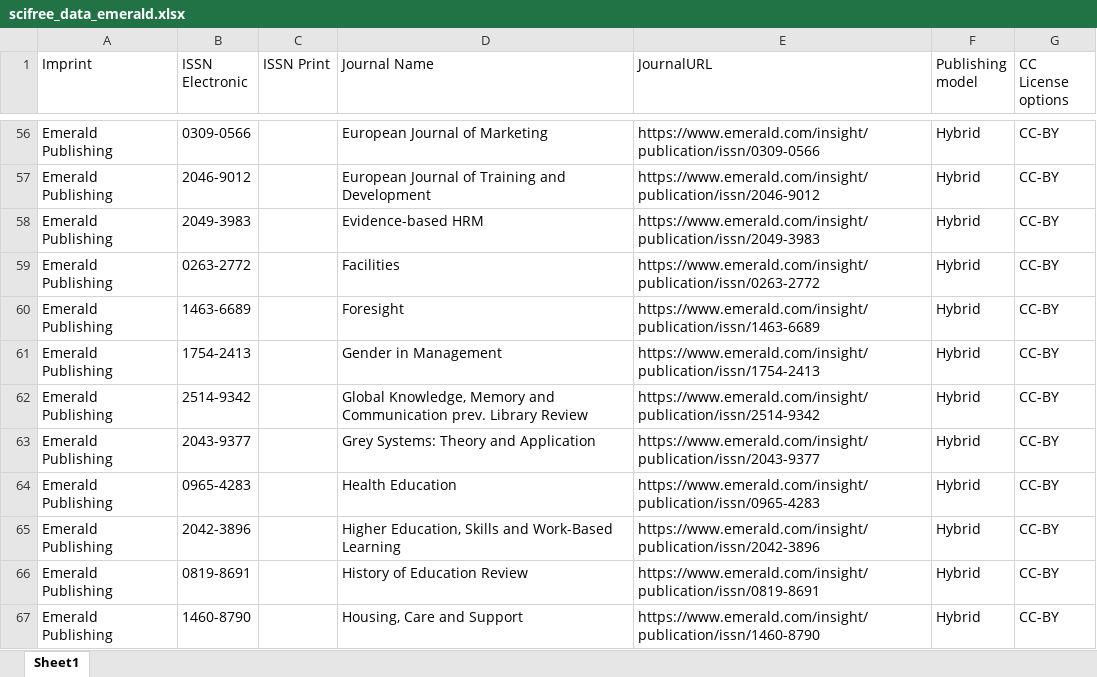
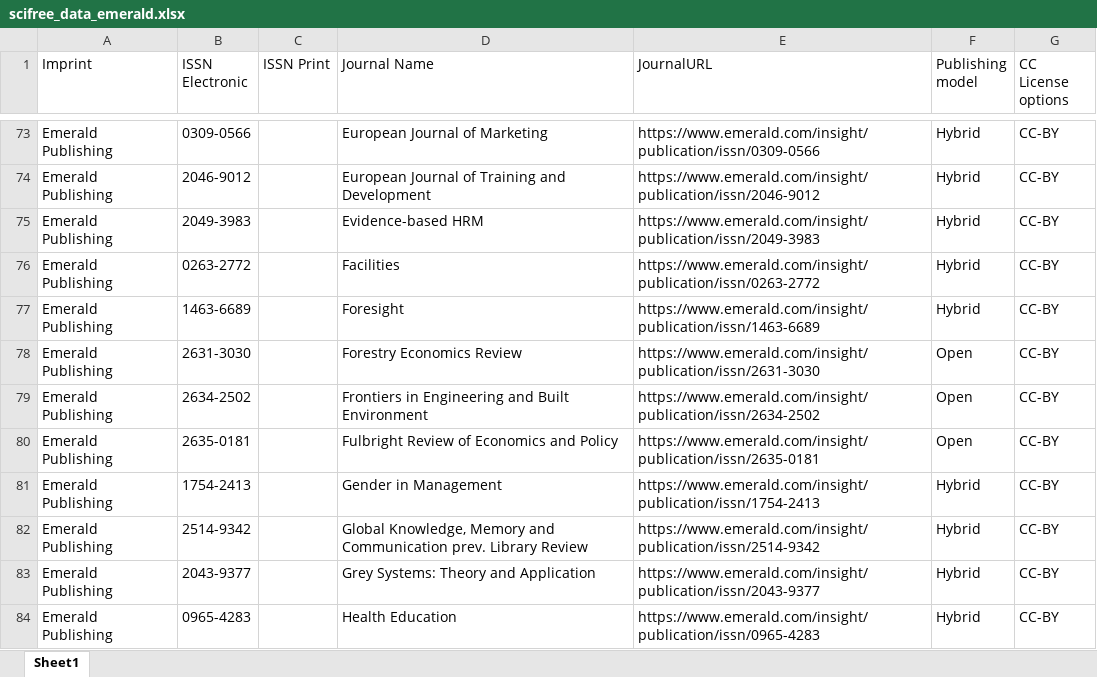
Before and after one commit to Kungbib/oa-tskr, an Excel workbook: Bibsam_tidskriftslistor/scifree_data_emerald.xlsx, sheet Sheet1, drawn as a sheet; only a part is shown, gaps mark what is left out; the shorter side is filled out with more unchanged rows; values as stored, in another font and other column widths than the file's, no cell formats; conditional formats not drawn; the diff covers the shown part only; the diff names each change by its address in the sheet, - before the commit and + after, or states it on an @@ line.

Commit message:
Update scifree_data_emerald.xlsx
2023, uppdatering 6

```diff
--- a/Bibsam_tidskriftslistor/scifree_data_emerald.xlsx (sheet Sheet1)
+++ b/Bibsam_tidskriftslistor/scifree_data_emerald.xlsx (sheet Sheet1)
+row 78: Emerald Publishing | 2631-3030 |  | Forestry Economics Review | https://www.emerald.com/insight/publication/issn/2631-3030 | Open | CC-BY
+row 79: Emerald Publishing | 2634-2502 |  | Frontiers in Engineering and Built Environment | https://www.emerald.com/insight/publication/issn/2634-2502 | Open | CC-BY
+row 80: Emerald Publishing | 2635-0181 |  | Fulbright Review of Economics and Policy | https://www.emerald.com/insight/publication/issn/2635-0181 | Open | CC-BY
```
Also changed, not shown: 77 added rows, 2 removed rows, 5 moved rows and 10 edited cells elsewhere in this sheet, cell formats.
